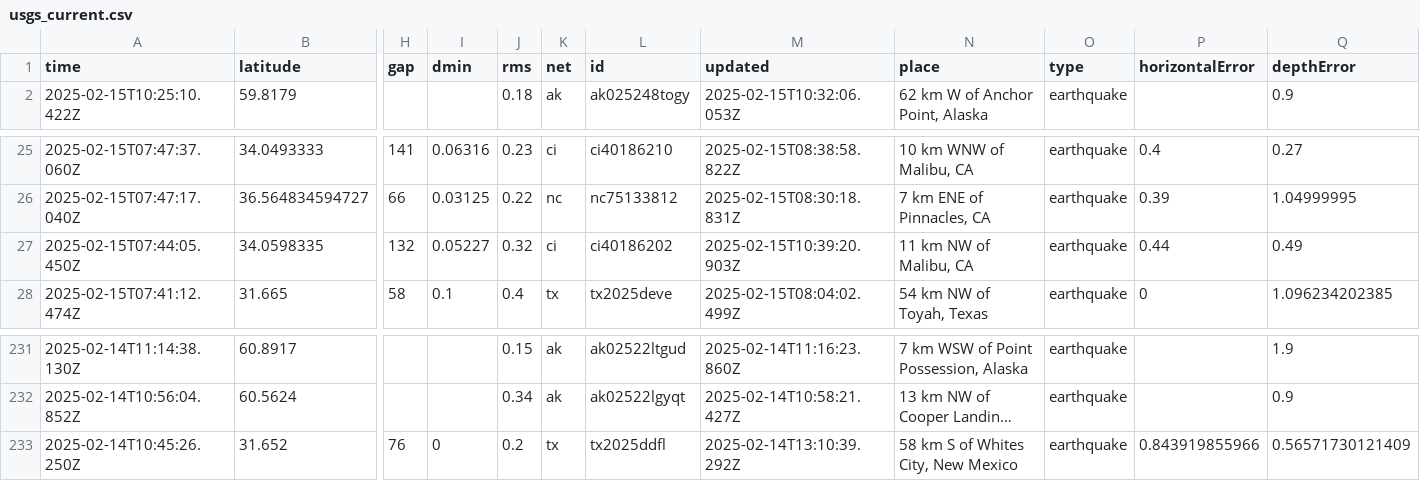
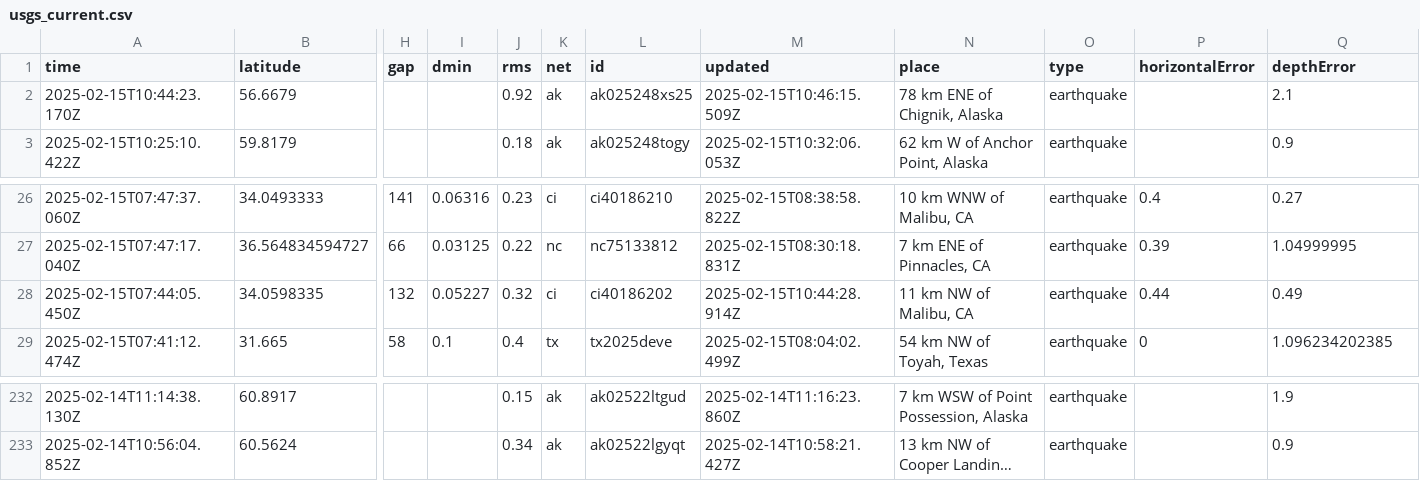
Before and after one commit to rafaelmatsuyama/FIAP-2025-ABDR-StreamProcessingPipelines, a CSV file: usgs_current.csv, drawn as a sheet; only a part is shown, gaps mark what is left out; long unchanged cells end in …; removed rows and columns are numbered as before the commit, all else as after; rows hold the shown columns only; the diff names each change by its address in the sheet, - before the commit and + after, or states it on an @@ line.

```diff
--- a/usgs_current.csv
+++ b/usgs_current.csv
+row 2: 2025-02-15T10:44:23.170Z | 56.6679 |  |  | 0.92 | ak | ak025248xs25 | 2025-02-15T10:46:15.509Z | 78 km ENE of Chignik, Alaska | earthquake |  | 2.1
-M28 (updated): 2025-02-15T10:39:20.903Z
+M28 (updated): 2025-02-15T10:44:28.914Z
-row 233: 2025-02-14T10:45:26.250Z | 31.652 | 76 | 0 | 0.2 | tx | tx2025ddfl | 2025-02-14T13:10:39.292Z | 58 km S of Whites City, New Mexico | earthquake | 0.843919855966 | 0.56571730121409
```
Also changed, not shown: usgs_main.csv.
